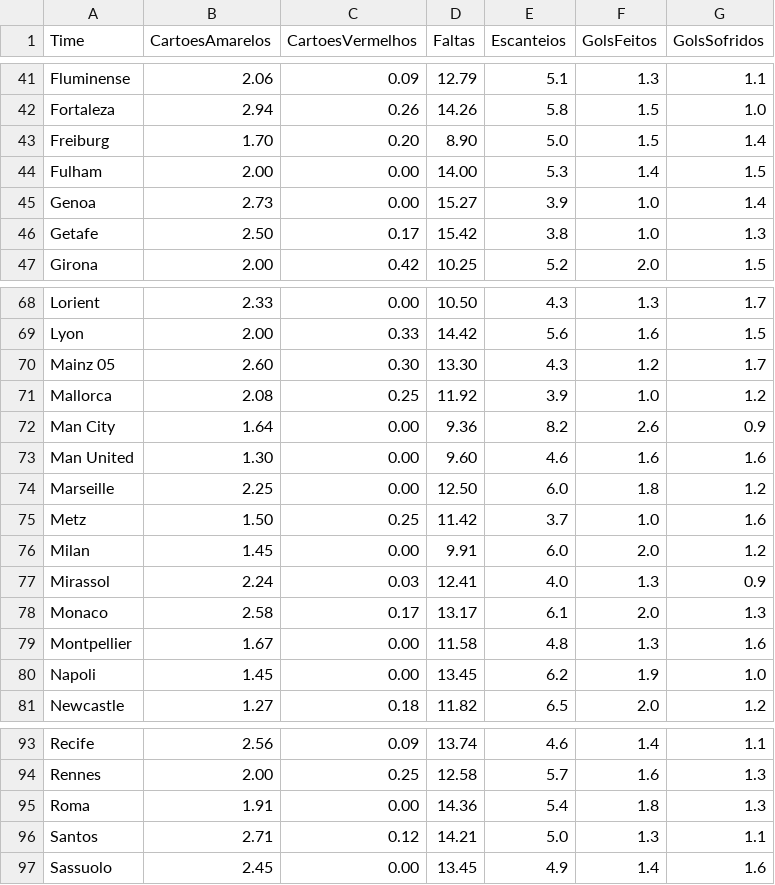
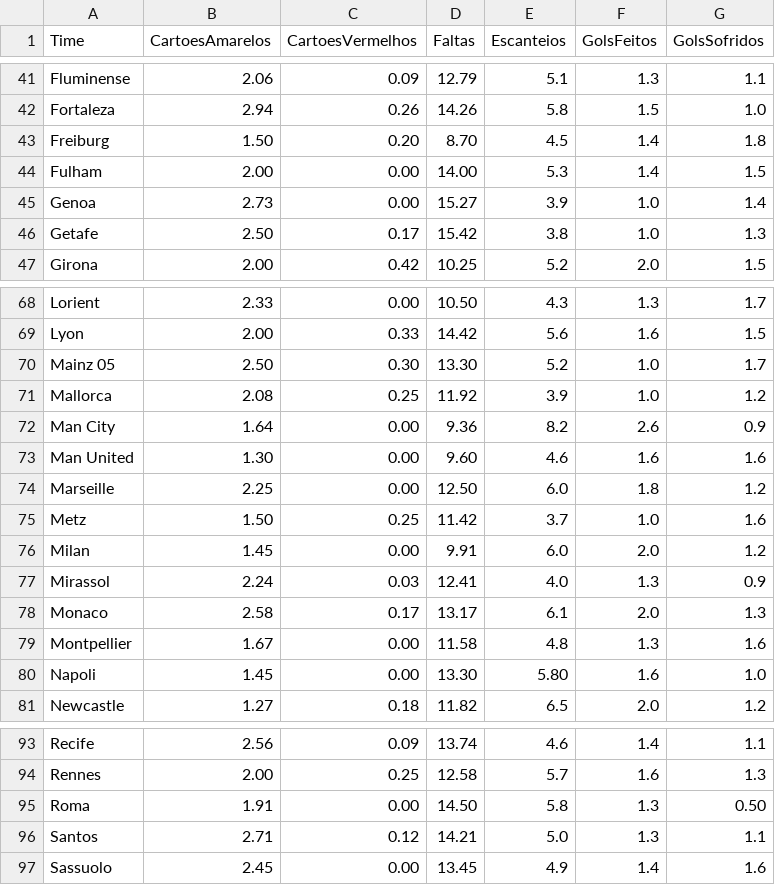
Before and after one commit to fonsecaorg-ux/fut-app, a CSV file: dados_times.csv, drawn as a sheet; only a part is shown, gaps mark what is left out.

Commit message:
Atualizar o dados_times.csv

```diff
--- a/dados_times.csv
+++ b/dados_times.csv
@@ -42,3 +42,3 @@ Fluminense,2.06,0.09,12.79,5.1,1.3,1.1
 Fortaleza,2.94,0.26,14.26,5.8,1.5,1.0
-Freiburg,1.70,0.20,8.90,5.0,1.5,1.4
+Freiburg,1.50,0.20,8.70,4.5,1.4,1.8
 Fulham,2.00,0.00,14.00,5.3,1.4,1.5
@@ -69,3 +69,3 @@ Lorient,2.33,0.00,10.50,4.3,1.3,1.7
 Lyon,2.00,0.33,14.42,5.6,1.6,1.5
-Mainz 05,2.60,0.30,13.30,4.3,1.2,1.7
+Mainz 05,2.50,0.30,13.30,5.2,1.0,1.7
 Mallorca,2.08,0.25,11.92,3.9,1.0,1.2
@@ -79,3 +79,3 @@ Monaco,2.58,0.17,13.17,6.1,2.0,1.3
 Montpellier,1.67,0.00,11.58,4.8,1.3,1.6
-Napoli,1.45,0.00,13.45,6.2,1.9,1.0
+Napoli,1.45,0.00,13.30,5.80,1.6,1.0
 Newcastle,1.27,0.18,11.82,6.5,2.0,1.2
@@ -94,3 +94,3 @@ Recife,2.56,0.09,13.74,4.6,1.4,1.1
 Rennes,2.00,0.25,12.58,5.7,1.6,1.3
-Roma,1.91,0.00,14.36,5.4,1.8,1.3
+Roma,1.91,0.00,14.50,5.8,1.3,0.50
 Santos,2.71,0.12,14.21,5.0,1.3,1.1
```
